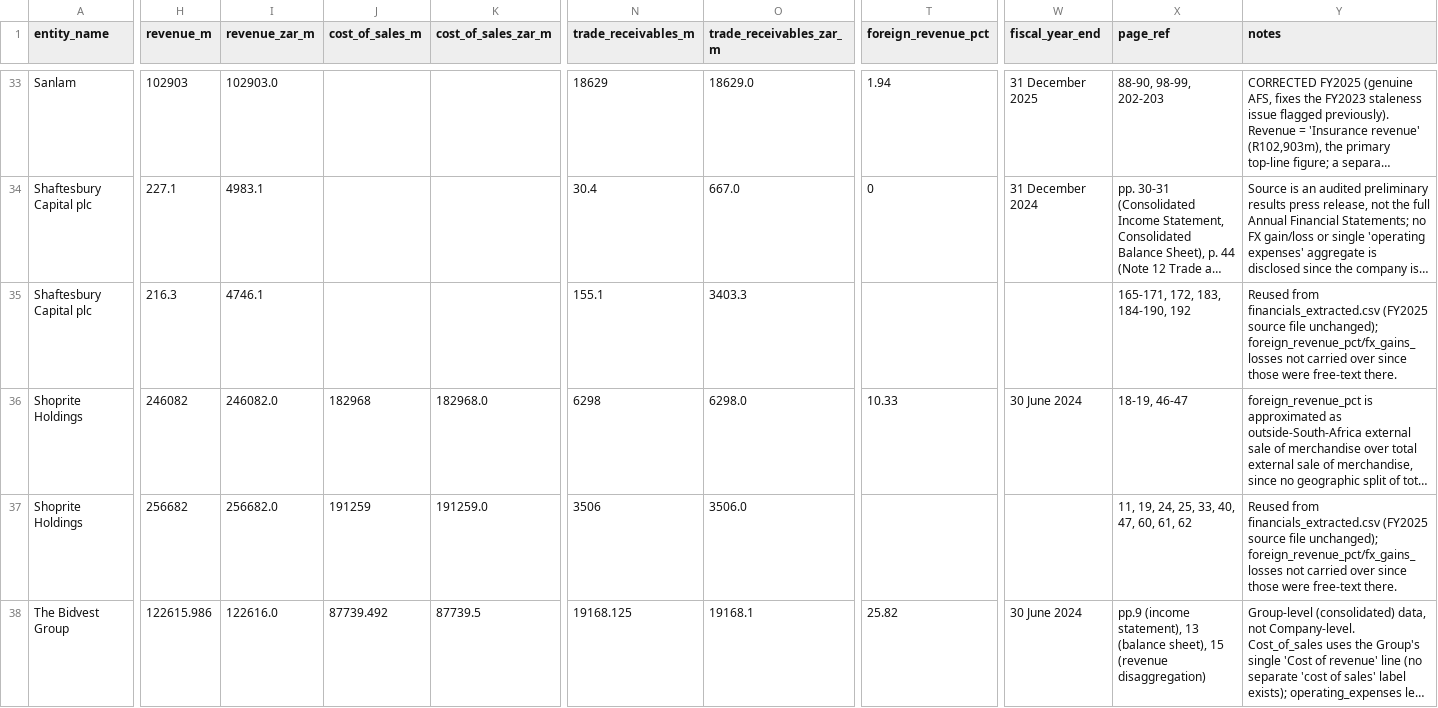
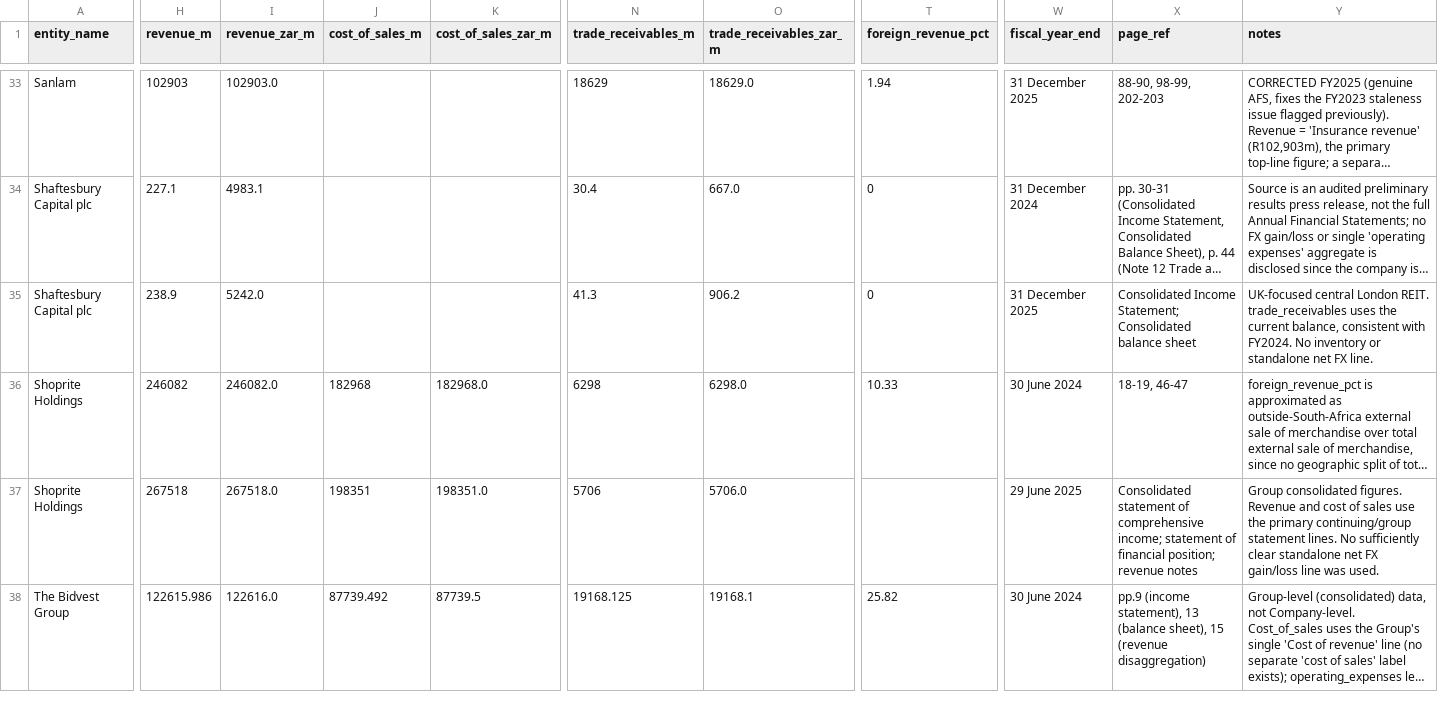
Before and after one commit to wiz-20/Root3, a CSV file: hackathon-finreports/_extracted/financials_multiyear.csv, drawn as a sheet; only a part is shown, gaps mark what is left out; long unchanged cells end in …; the diff covers the shown part only; the diff names each change by its address in the sheet, - before the commit and + after, or states it on an @@ line.

```diff
--- a/hackathon-finreports/_extracted/financials_multiyear.csv
+++ b/hackathon-finreports/_extracted/financials_multiyear.csv
-H35 (revenue_m): 216.3
+H35 (revenue_m): 238.9
-I35 (revenue_zar_m): 4746.1
+I35 (revenue_zar_m): 5242.0
-N35 (trade_receivables_m): 155.1
+N35 (trade_receivables_m): 41.3
-O35 (trade_receivables_zar_m): 3403.3
+O35 (trade_receivables_zar_m): 906.2
-T35 (foreign_revenue_pct): (empty)
+T35 (foreign_revenue_pct): 0
-W35 (fiscal_year_end): (empty)
+W35 (fiscal_year_end): 31 December 2025
-X35 (page_ref): 165-171, 172, 183, 184-190, 192
+X35 (page_ref): Consolidated Income Statement; Consolidated balance sheet
-Y35 (notes): Reused from financials_extracted.csv (FY2025 source file unchanged); foreign_revenue_pct/fx_gains_losses not carried over since those were free-text there.
+Y35 (notes): UK-focused central London REIT. trade_receivables uses the current balance, consistent with FY2024. No inventory or standalone net FX line.
-H37 (revenue_m): 256682
+H37 (revenue_m): 267518
-I37 (revenue_zar_m): 256682.0
+I37 (revenue_zar_m): 267518.0
-J37 (cost_of_sales_m): 191259
+J37 (cost_of_sales_m): 198351
-K37 (cost_of_sales_zar_m): 191259.0
+K37 (cost_of_sales_zar_m): 198351.0
-N37 (trade_receivables_m): 3506
+N37 (trade_receivables_m): 5706
-O37 (trade_receivables_zar_m): 3506.0
+O37 (trade_receivables_zar_m): 5706.0
-W37 (fiscal_year_end): (empty)
+W37 (fiscal_year_end): 29 June 2025
-X37 (page_ref): 11, 19, 24, 25, 33, 40, 47, 60, 61, 62
+X37 (page_ref): Consolidated statement of comprehensive income; statement of financial position; revenue notes
-Y37 (notes): Reused from financials_extracted.csv (FY2025 source file unchanged); foreign_revenue_pct/fx_gains_losses not carried over since those were free-text there.
+Y37 (notes): Group consolidated figures. Revenue and cost of sales use the primary continuing/group statement lines. No sufficiently clear standalone net FX gain/loss line was used.
```
Also changed, not shown: 1 added row, 1 removed row and 88 edited cells elsewhere in this file, hackathon-finreports/_extracted/financials_multiyear_ml.csv, hackathon-finreports/_extracted/multi_year_audit.csv, 4 other files.
